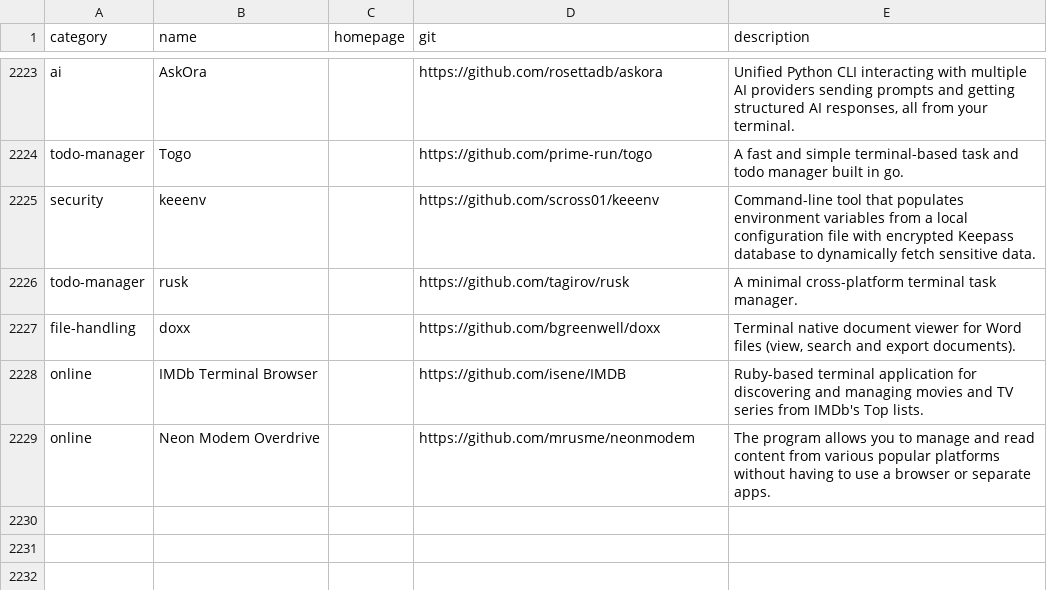
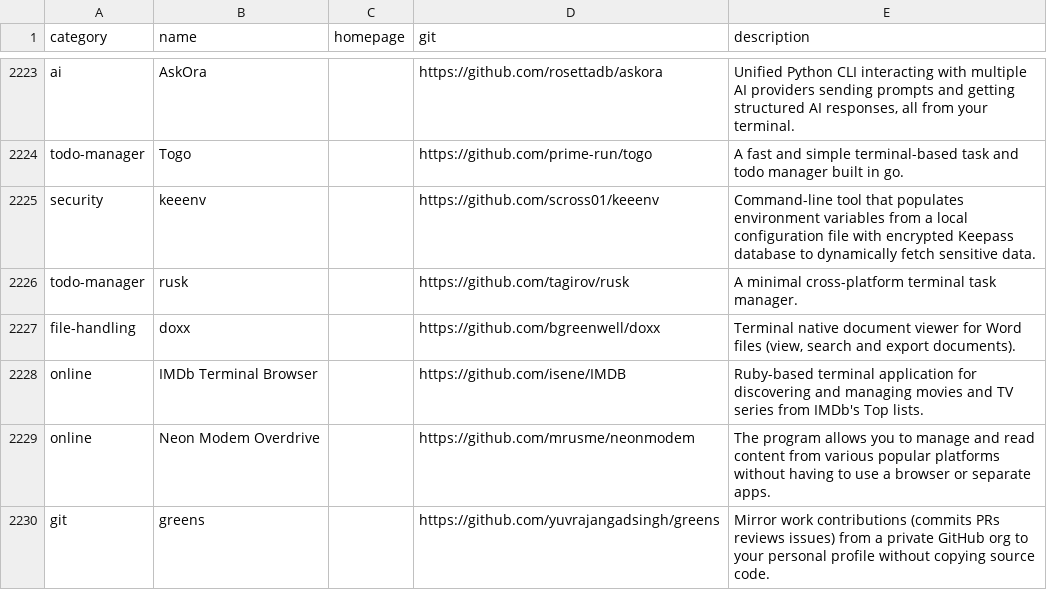
Before and after one commit to toolleeo/awesome-cli-apps-in-a-csv, a CSV file: data/apps.csv, drawn as a sheet; only a part is shown, gaps mark what is left out; the diff names each change by its address in the sheet, - before the commit and + after, or states it on an @@ line.

Commit message:
Add greens

```diff
--- a/data/apps.csv
+++ b/data/apps.csv
+row 2230: git | greens |  | https://github.com/yuvrajangadsingh/greens | Mirror work contributions (commits PRs reviews issues) from a private GitHub org to your personal profile without copying source code.
```
